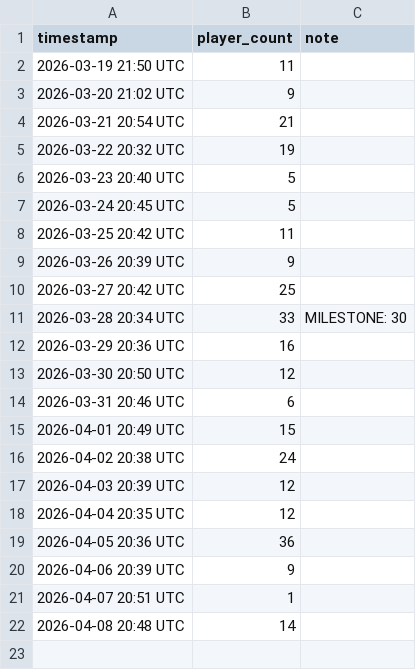
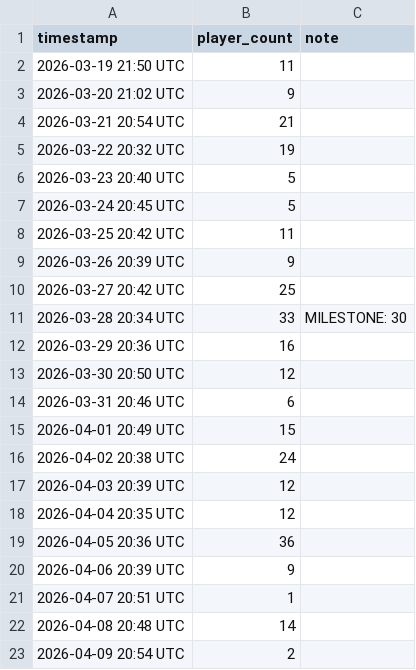
Before and after one commit to gregorioguirado/Knighfall-Revival, a CSV file: data/player_count_log.csv, drawn as a sheet; the diff names each change by its address in the sheet, - before the commit and + after, or states it on an @@ line.

```diff
--- a/data/player_count_log.csv
+++ b/data/player_count_log.csv
+row 23: 2026-04-09 20:54 UTC | 2
```
